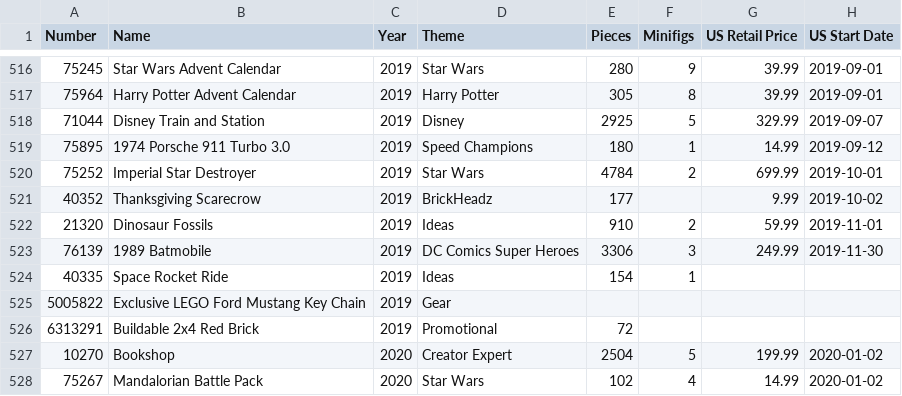
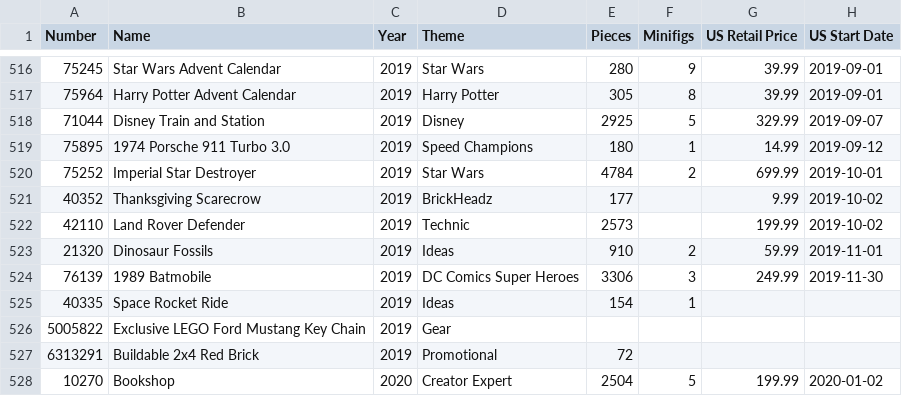
Before and after one commit to schultzy51/brickset, a CSV file: lists/owned.csv, drawn as a sheet; only a part is shown, gaps mark what is left out; the shorter side is filled out with more unchanged rows; the diff names each change by its address in the sheet, - before the commit and + after, or states it on an @@ line.

```diff
--- a/lists/owned.csv
+++ b/lists/owned.csv
+row 522: 42110 | Land Rover Defender | 2019 | Technic | 2573 |  | 199.99 | 2019-10-02
```
Also changed, not shown: lists/wanted.csv, lists/wanted_released.csv, 3 other files.
